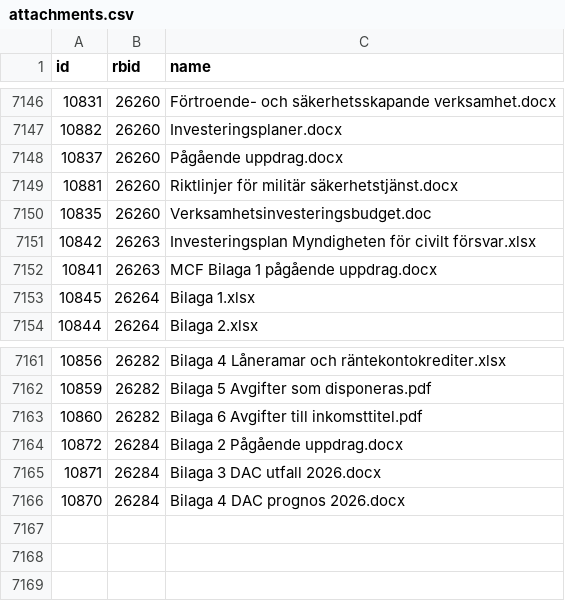
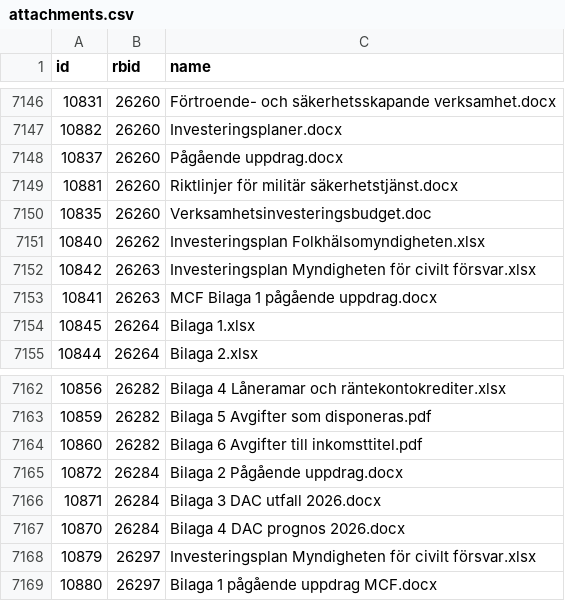
Before and after one commit to civictechsweden/oppna-statsliggaren, a CSV file: attachments.csv, drawn as a sheet; only a part is shown, gaps mark what is left out; the diff names each change by its address in the sheet, - before the commit and + after, or states it on an @@ line.

```diff
--- a/attachments.csv
+++ b/attachments.csv
+row 7151: 10840 | 26262 | Investeringsplan Folkhälsomyndigheten.xlsx
+row 7168: 10879 | 26297 | Investeringsplan Myndigheten för civilt försvar.xlsx
+row 7169: 10880 | 26297 | Bilaga 1 pågående uppdrag MCF.docx
```
Also changed, not shown: 1 other file.
